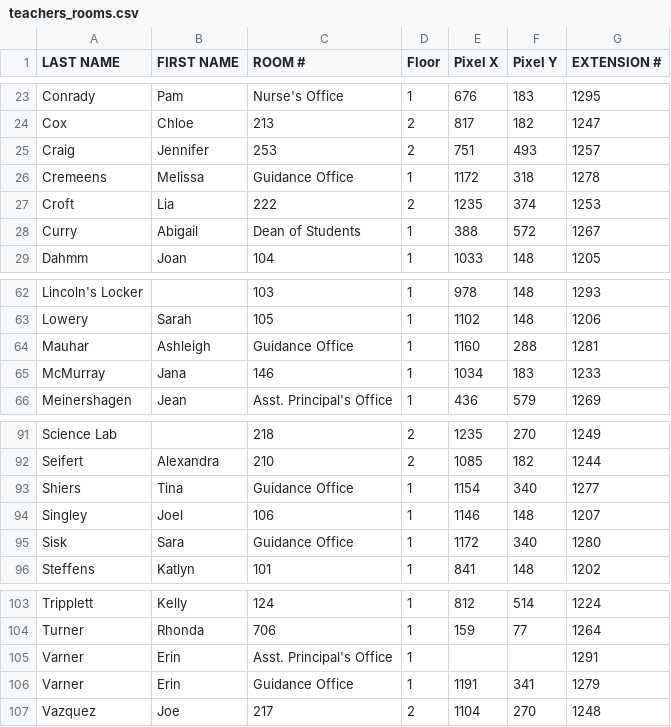
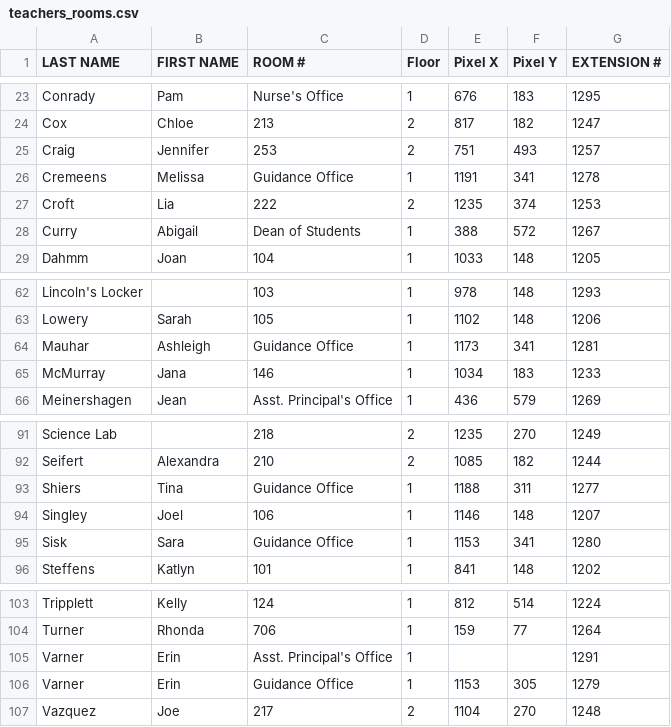
Before and after one commit to Ponch1999/brianboltontech.com, a CSV file: teachers_rooms.csv, drawn as a sheet; only a part is shown, gaps mark what is left out.

Commit message:
Add files via upload

```diff
--- a/teachers_rooms.csv
+++ b/teachers_rooms.csv
@@ -25,3 +25,3 @@ Cox,Chloe,213,2,817,182,1247
 Craig,Jennifer,253,2,751,493,1257
-Cremeens,Melissa,Guidance Office,1,1172,318,1278
+Cremeens,Melissa,Guidance Office,1,1191,341,1278
 Croft,Lia,222,2,1235,374,1253
@@ -63,3 +63,3 @@ Lincoln's Locker,,103,1,978,148,1293
 Lowery,Sarah,105,1,1102,148,1206
-Mauhar,Ashleigh,Guidance Office,1,1160,288,1281
+Mauhar,Ashleigh,Guidance Office,1,1173,341,1281
 McMurray,Jana,146,1,1034,183,1233
@@ -92,5 +92,5 @@ Science Lab,,218,2,1235,270,1249
 Seifert,Alexandra,210,2,1085,182,1244
-Shiers,Tina,Guidance Office,1,1154,340,1277
+Shiers,Tina,Guidance Office,1,1188,311,1277
 Singley,Joel,106,1,1146,148,1207
-Sisk,Sara,Guidance Office,1,1172,340,1280
+Sisk,Sara,Guidance Office,1,1153,341,1280
 Steffens,Katlyn,101,1,841,148,1202
@@ -105,3 +105,3 @@ Turner,Rhonda,706,1,159,77,1264
 Varner,Erin,Asst. Principal's Office,1,,,1291
-Varner,Erin,Guidance Office,1,1191,341,1279
+Varner,Erin,Guidance Office,1,1153,305,1279
 Vazquez,Joe,217,2,1104,270,1248
```
